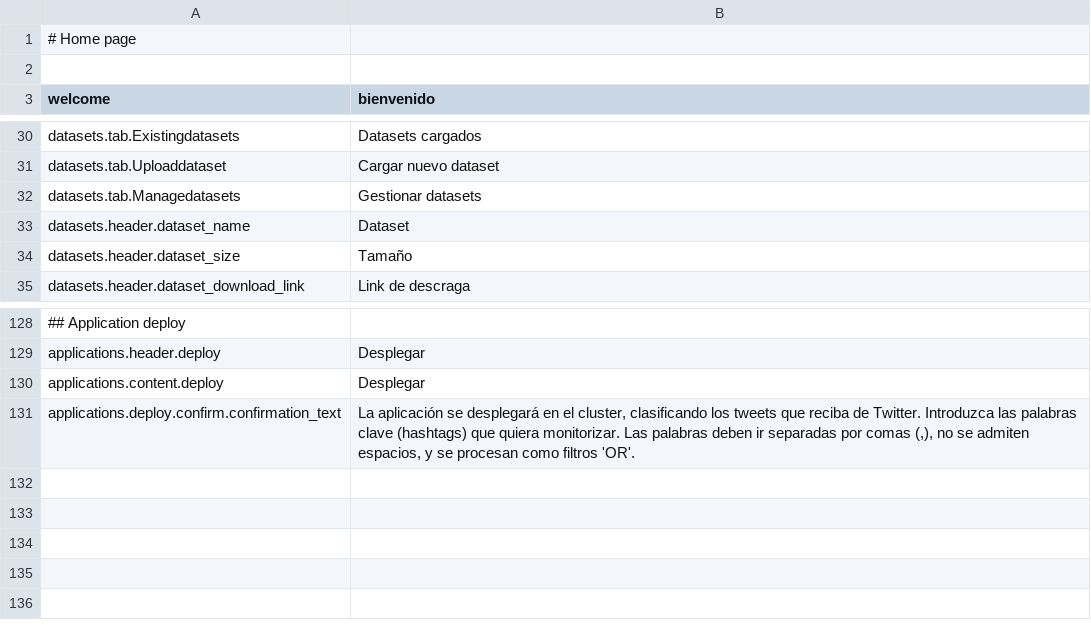
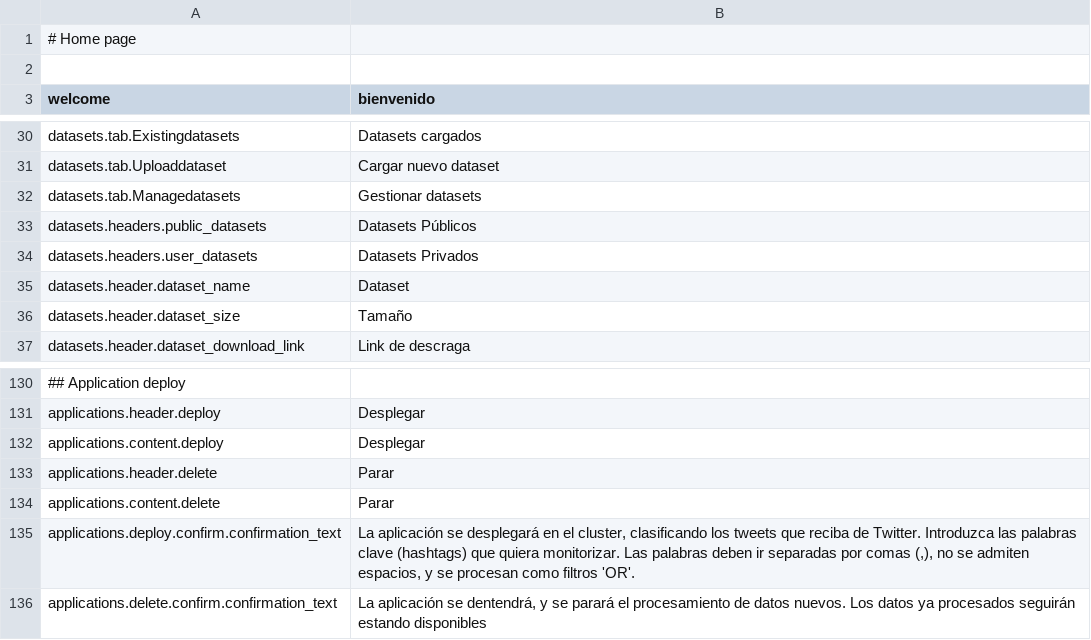
Before and after one commit to mateoalvarez/tornado-app, a CSV file: src/app/translations/es_ES.csv, drawn as a sheet; only a part is shown, gaps mark what is left out.

Commit message:
Fix  application status (#35)
* Updated available models

* Added functions to delete deployments

* Added functions to delete deployments

* Added delete for applications and remove deployment

```diff
--- a/src/app/translations/es_ES.csv
+++ b/src/app/translations/es_ES.csv
@@ -32,2 +32,4 @@
 "datasets.tab.Managedatasets","Gestionar datasets"
+"datasets.headers.public_datasets","Datasets Públicos"
+"datasets.headers.user_datasets","Datasets Privados"
 "datasets.header.dataset_name","Dataset"
@@ -130,2 +132,5 @@
 "applications.content.deploy","Desplegar "
+"applications.header.delete","Parar"
+"applications.content.delete","Parar"
 "applications.deploy.confirm.confirmation_text","La aplicación se desplegará en el cluster, clasificando los tweets que reciba de Twitter. Introduzca las palabras clave (hashtags) que quiera monitorizar. Las palabras deben ir separadas por comas (,), no se admiten espacios, y se procesan como filtros 'OR'."
+"applications.delete.confirm.confirmation_text","La aplicación se dentendrá, y se parará el procesamiento de datos nuevos. Los datos ya procesados seguirán estando disponibles"
```
Also changed, not shown: 8 other files.
